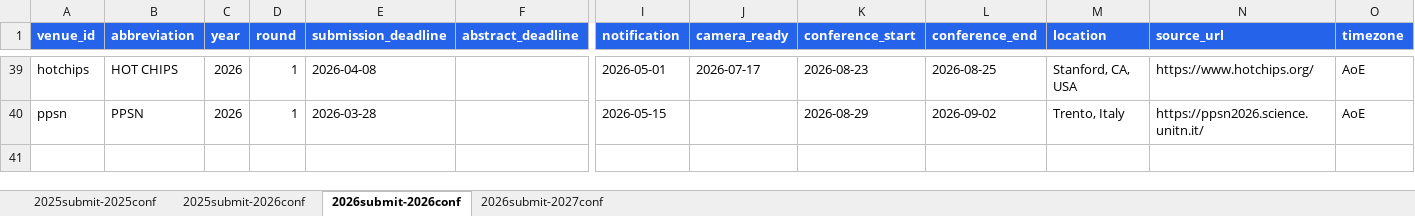
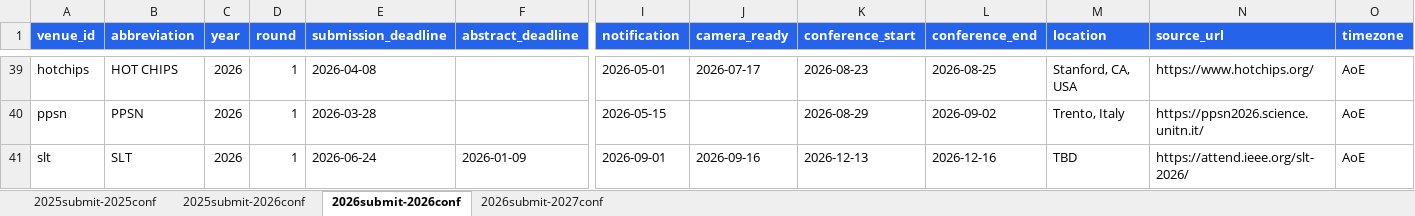
Before and after one commit to wang2000star/ccfddl, an Excel workbook: timeline_data.xlsx, sheet 2026submit-2026conf, drawn as a sheet; only a part is shown, gaps mark what is left out; values as stored, in another font and other column widths than the file's, no borders; rows hold the shown columns only; the diff names each change by its address in the sheet, - before the commit and + after, or states it on an @@ line.

```diff
--- a/timeline_data.xlsx (sheet 2026submit-2026conf)
+++ b/timeline_data.xlsx (sheet 2026submit-2026conf)
+row 41: slt | SLT | 2026 | 1 | 2026-06-24 | 2026-01-09 | 2026-09-01 | 2026-09-16 | 2026-12-13 | 2026-12-16 | TBD | https://attend.ieee.org/slt-2026/ | AoE
```
Also changed, not shown: 2 other files.
